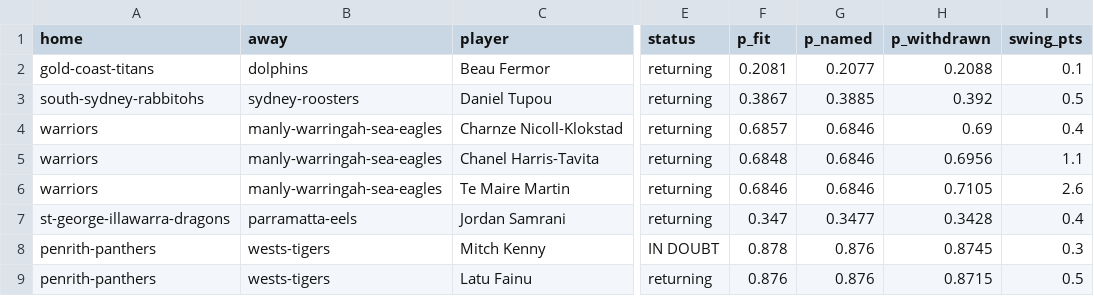
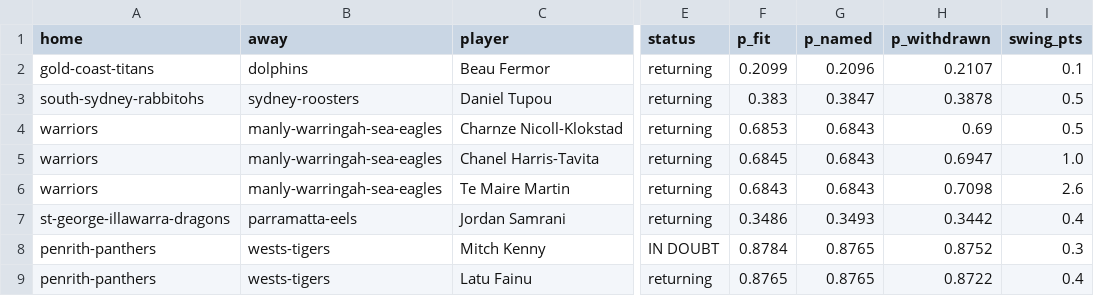
Before and after one commit to Mr-XMS/nrl-model, a CSV file: scenarios.csv, drawn as a sheet; only a part is shown, gaps mark what is left out; the diff names each change by its address in the sheet, - before the commit and + after, or states it on an @@ line.

```diff
--- a/scenarios.csv
+++ b/scenarios.csv
-F2 (p_fit): 0.2081
+F2 (p_fit): 0.2099
-G2 (p_named): 0.2077
+G2 (p_named): 0.2096
-H2 (p_withdrawn): 0.2088
+H2 (p_withdrawn): 0.2107
-F3 (p_fit): 0.3867
+F3 (p_fit): 0.383
-G3 (p_named): 0.3885
+G3 (p_named): 0.3847
-H3 (p_withdrawn): 0.392
+H3 (p_withdrawn): 0.3878
-F4 (p_fit): 0.6857
+F4 (p_fit): 0.6853
-G4:G6 (p_named): 0.6846
+G4:G6 (p_named): 0.6843
-I4 (swing_pts): 0.4
+I4 (swing_pts): 0.5
-F5 (p_fit): 0.6848
+F5 (p_fit): 0.6845
-H5 (p_withdrawn): 0.6956
+H5 (p_withdrawn): 0.6947
-I5 (swing_pts): 1.1
+I5 (swing_pts): 1.0
-F6 (p_fit): 0.6846
+F6 (p_fit): 0.6843
-H6 (p_withdrawn): 0.7105
+H6 (p_withdrawn): 0.7098
-F7 (p_fit): 0.347
+F7 (p_fit): 0.3486
-G7 (p_named): 0.3477
+G7 (p_named): 0.3493
-H7 (p_withdrawn): 0.3428
+H7 (p_withdrawn): 0.3442
-F8 (p_fit): 0.878
+F8 (p_fit): 0.8784
-G8:G9 (p_named): 0.876
+G8:G9 (p_named): 0.8765
-H8 (p_withdrawn): 0.8745
+H8 (p_withdrawn): 0.8752
-F9 (p_fit): 0.876
+F9 (p_fit): 0.8765
-H9 (p_withdrawn): 0.8715
+H9 (p_withdrawn): 0.8722
-I9 (swing_pts): 0.5
+I9 (swing_pts): 0.4
```
Also changed, not shown: forecast_history.csv, nrl_results.csv, 15 other files.
